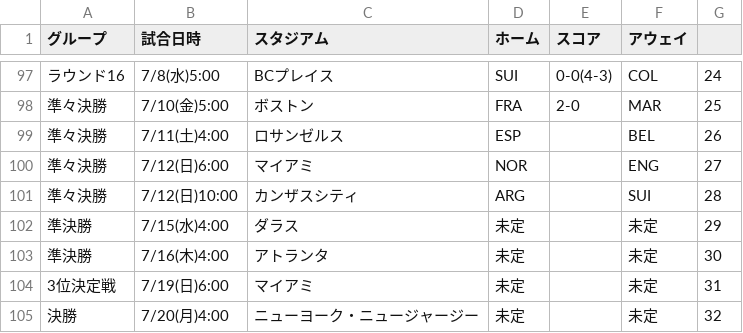
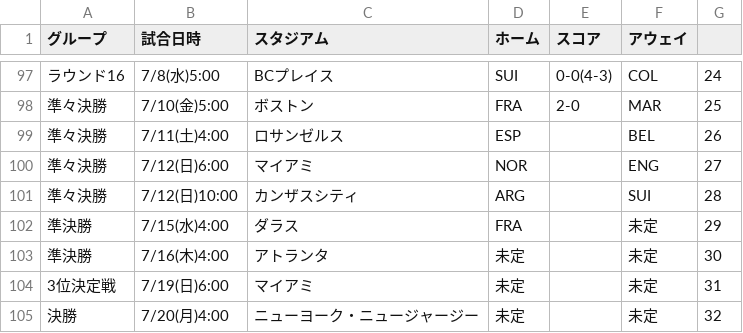
Before and after one commit to yonesuna/zqTPxj2BhiZmVyaDAYv7BqCJU4bYjcFjSvMVad8h, a CSV file: embedded-match.csv, drawn as a sheet; only a part is shown, gaps mark what is left out.

Commit message:
Update embedded-match.csv

```diff
--- a/embedded-match.csv
+++ b/embedded-match.csv
@@ -101,3 +101,3 @@
 準々決勝,7/12(日)10:00,カンザスシティ,ARG,,SUI,28
-準決勝,7/15(水)4:00,ダラス,未定,,未定,29
+準決勝,7/15(水)4:00,ダラス,FRA,,未定,29
 準決勝,7/16(木)4:00,アトランタ,未定,,未定,30
```
